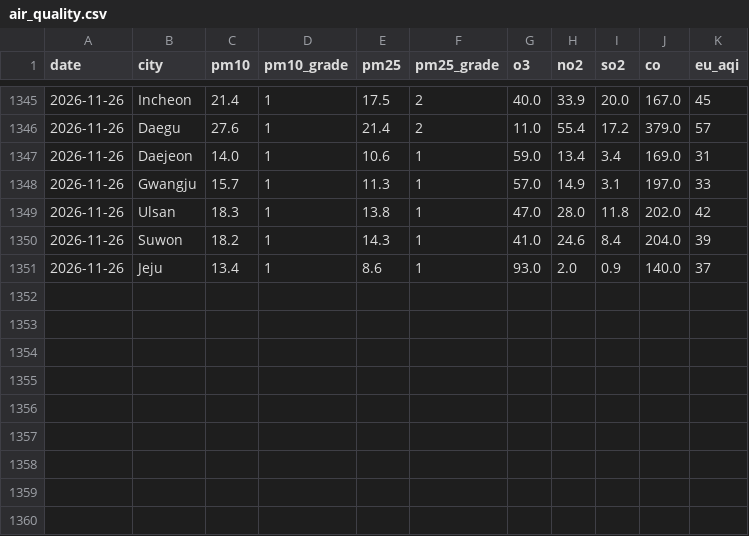
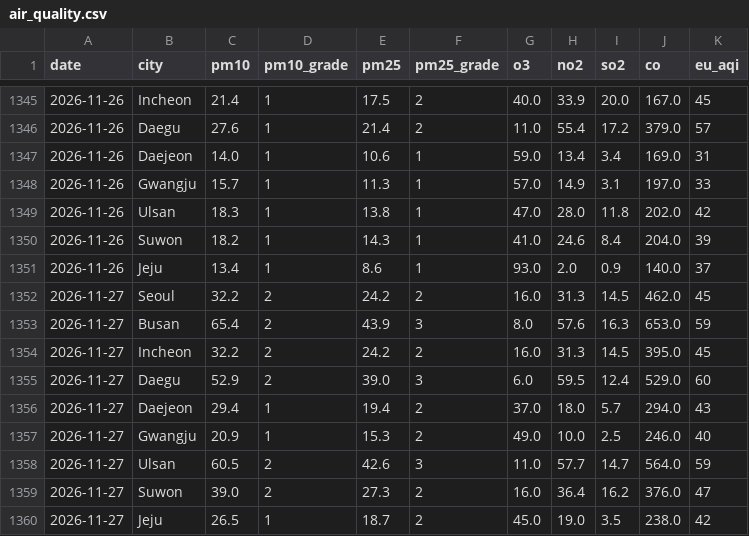
Before and after one commit to icedo724/data_collection, a CSV file: data/environment/air_quality.csv, drawn as a sheet; only a part is shown, gaps mark what is left out; the diff names each change by its address in the sheet, - before the commit and + after, or states it on an @@ line.

```diff
--- a/data/environment/air_quality.csv
+++ b/data/environment/air_quality.csv
+row 1352: 2026-11-27 | Seoul | 32.2 | 2 | 24.2 | 2 | 16.0 | 31.3 | 14.5 | 462.0 | 45
+row 1353: 2026-11-27 | Busan | 65.4 | 2 | 43.9 | 3 | 8.0 | 57.6 | 16.3 | 653.0 | 59
+row 1354: 2026-11-27 | Incheon | 32.2 | 2 | 24.2 | 2 | 16.0 | 31.3 | 14.5 | 395.0 | 45
+row 1355: 2026-11-27 | Daegu | 52.9 | 2 | 39.0 | 3 | 6.0 | 59.5 | 12.4 | 529.0 | 60
+row 1356: 2026-11-27 | Daejeon | 29.4 | 1 | 19.4 | 2 | 37.0 | 18.0 | 5.7 | 294.0 | 43
+row 1357: 2026-11-27 | Gwangju | 20.9 | 1 | 15.3 | 2 | 49.0 | 10.0 | 2.5 | 246.0 | 40
+row 1358: 2026-11-27 | Ulsan | 60.5 | 2 | 42.6 | 3 | 11.0 | 57.7 | 14.7 | 564.0 | 59
+row 1359: 2026-11-27 | Suwon | 39.0 | 2 | 27.3 | 2 | 16.0 | 36.4 | 16.2 | 376.0 | 47
+row 1360: 2026-11-27 | Jeju | 26.5 | 1 | 18.7 | 2 | 45.0 | 19.0 | 3.5 | 238.0 | 42
```
Also changed, not shown: data/environment/earthquakes.csv, data/environment/weather.csv, 9 other files.
